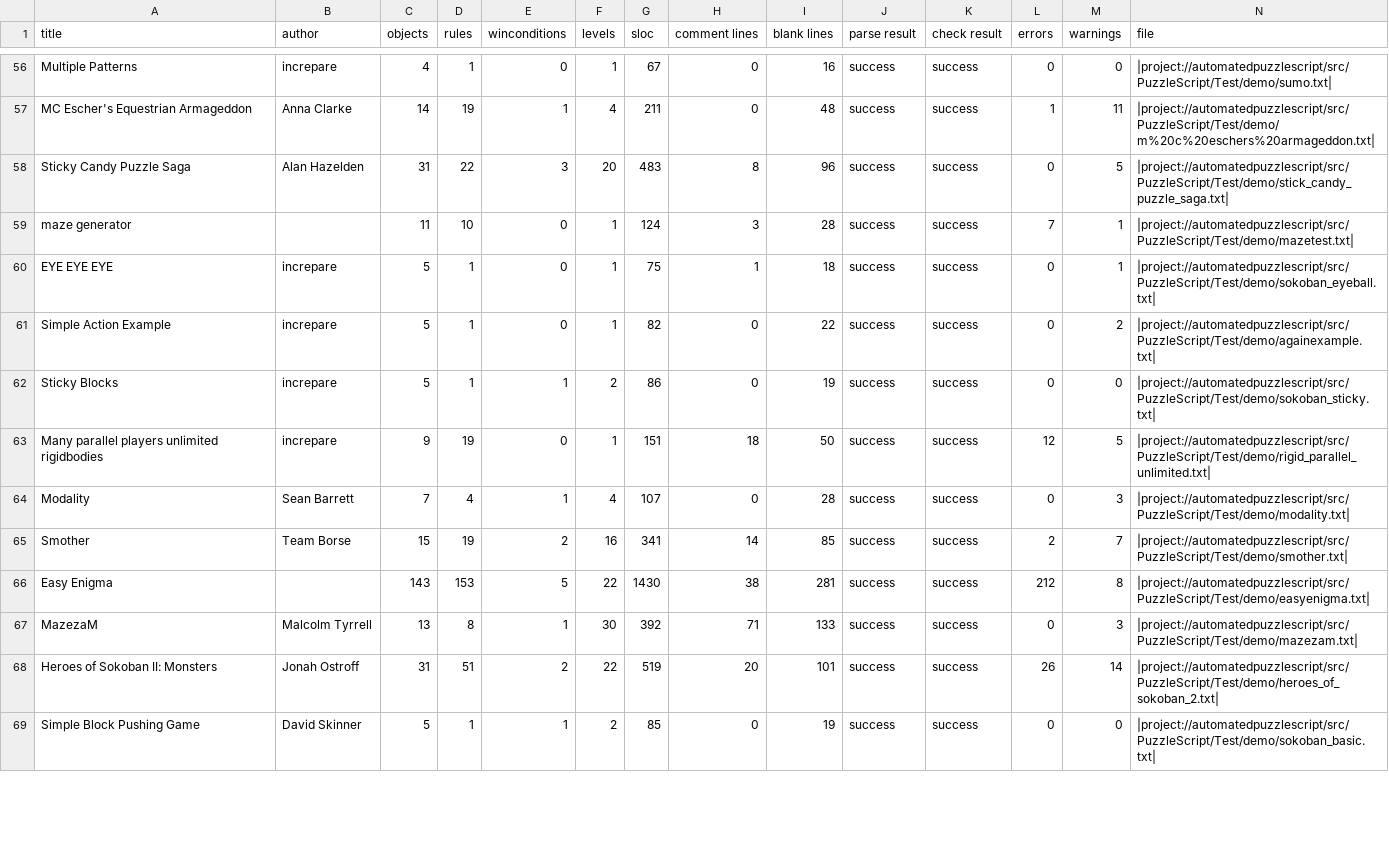
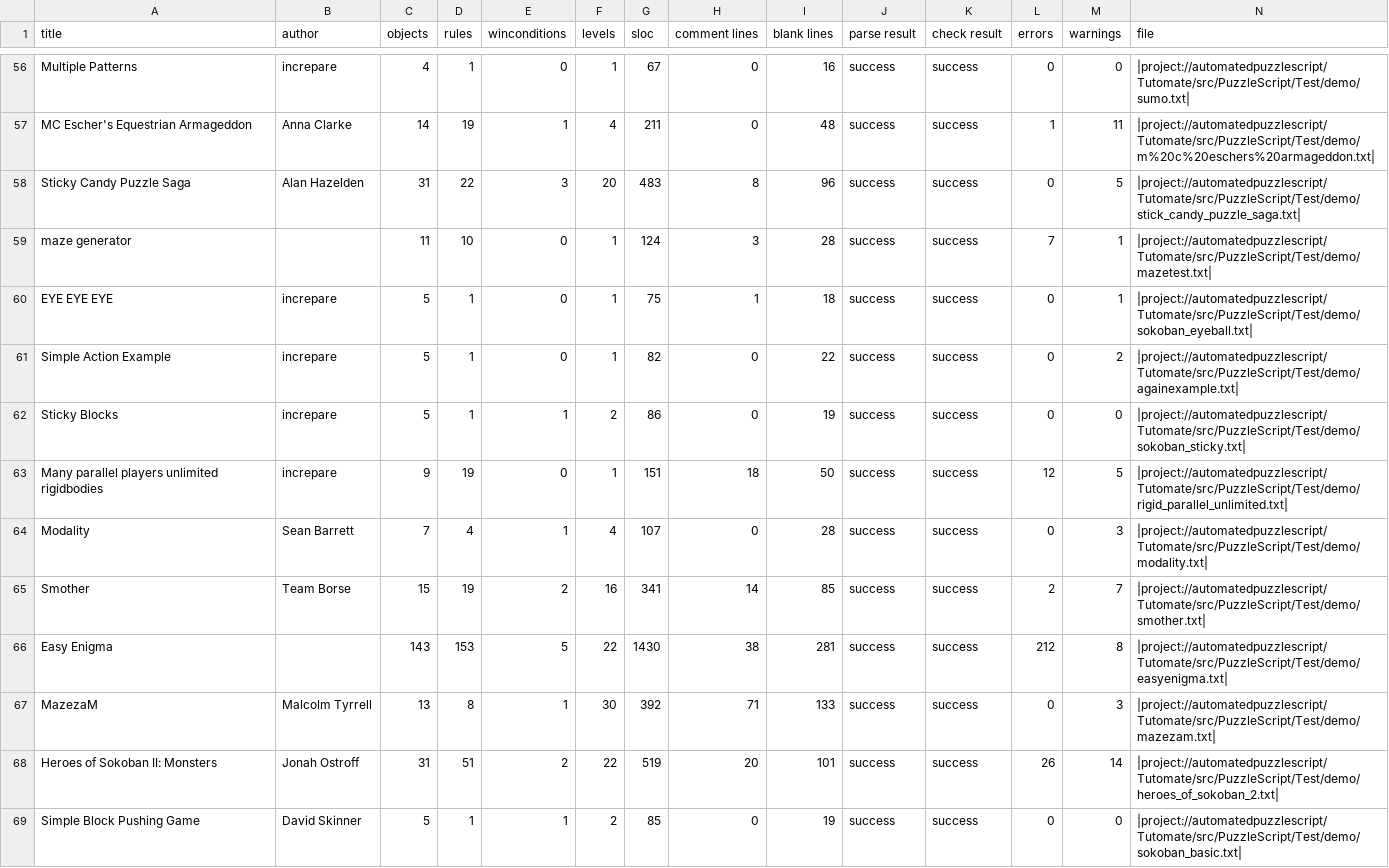
Before and after one commit to jaborvs/DaedaLe, a CSV file: paper/report.csv, drawn as a sheet; only a part is shown, gaps mark what is left out; the diff covers the shown part only; the diff names each change by its address in the sheet, - before the commit and + after, or states it on an @@ line.

```diff
--- a/paper/report.csv
+++ b/paper/report.csv
-N56 (file): |project://automatedpuzzlescript/src/PuzzleScript/Test/demo/sumo.txt|
+N56 (file): |project://automatedpuzzlescript/Tutomate/src/PuzzleScript/Test/demo/sumo.txt|
-N57 (file): |project://automatedpuzzlescript/src/PuzzleScript/Test/demo/m%20c%20eschers%20armageddon.txt|
+N57 (file): |project://automatedpuzzlescript/Tutomate/src/PuzzleScript/Test/demo/m%20c%20eschers%20armageddon.txt|
-N58 (file): |project://automatedpuzzlescript/src/PuzzleScript/Test/demo/stick_candy_puzzle_saga.txt|
+N58 (file): |project://automatedpuzzlescript/Tutomate/src/PuzzleScript/Test/demo/stick_candy_puzzle_saga.txt|
-N59 (file): |project://automatedpuzzlescript/src/PuzzleScript/Test/demo/mazetest.txt|
+N59 (file): |project://automatedpuzzlescript/Tutomate/src/PuzzleScript/Test/demo/mazetest.txt|
-N60 (file): |project://automatedpuzzlescript/src/PuzzleScript/Test/demo/sokoban_eyeball.txt|
+N60 (file): |project://automatedpuzzlescript/Tutomate/src/PuzzleScript/Test/demo/sokoban_eyeball.txt|
-N61 (file): |project://automatedpuzzlescript/src/PuzzleScript/Test/demo/againexample.txt|
+N61 (file): |project://automatedpuzzlescript/Tutomate/src/PuzzleScript/Test/demo/againexample.txt|
-N62 (file): |project://automatedpuzzlescript/src/PuzzleScript/Test/demo/sokoban_sticky.txt|
+N62 (file): |project://automatedpuzzlescript/Tutomate/src/PuzzleScript/Test/demo/sokoban_sticky.txt|
-N63 (file): |project://automatedpuzzlescript/src/PuzzleScript/Test/demo/rigid_parallel_unlimited.txt|
+N63 (file): |project://automatedpuzzlescript/Tutomate/src/PuzzleScript/Test/demo/rigid_parallel_unlimited.txt|
-N64 (file): |project://automatedpuzzlescript/src/PuzzleScript/Test/demo/modality.txt|
+N64 (file): |project://automatedpuzzlescript/Tutomate/src/PuzzleScript/Test/demo/modality.txt|
-N65 (file): |project://automatedpuzzlescript/src/PuzzleScript/Test/demo/smother.txt|
+N65 (file): |project://automatedpuzzlescript/Tutomate/src/PuzzleScript/Test/demo/smother.txt|
-N66 (file): |project://automatedpuzzlescript/src/PuzzleScript/Test/demo/easyenigma.txt|
+N66 (file): |project://automatedpuzzlescript/Tutomate/src/PuzzleScript/Test/demo/easyenigma.txt|
-N67 (file): |project://automatedpuzzlescript/src/PuzzleScript/Test/demo/mazezam.txt|
+N67 (file): |project://automatedpuzzlescript/Tutomate/src/PuzzleScript/Test/demo/mazezam.txt|
-N68 (file): |project://automatedpuzzlescript/src/PuzzleScript/Test/demo/heroes_of_sokoban_2.txt|
+N68 (file): |project://automatedpuzzlescript/Tutomate/src/PuzzleScript/Test/demo/heroes_of_sokoban_2.txt|
-N69 (file): |project://automatedpuzzlescript/src/PuzzleScript/Test/demo/sokoban_basic.txt|
+N69 (file): |project://automatedpuzzlescript/Tutomate/src/PuzzleScript/Test/demo/sokoban_basic.txt|
```
Also changed, not shown: 80 edited cells elsewhere in this file, bin/PuzzleScript/report.csv, src/PuzzleScript/report.csv, 57 other files.
